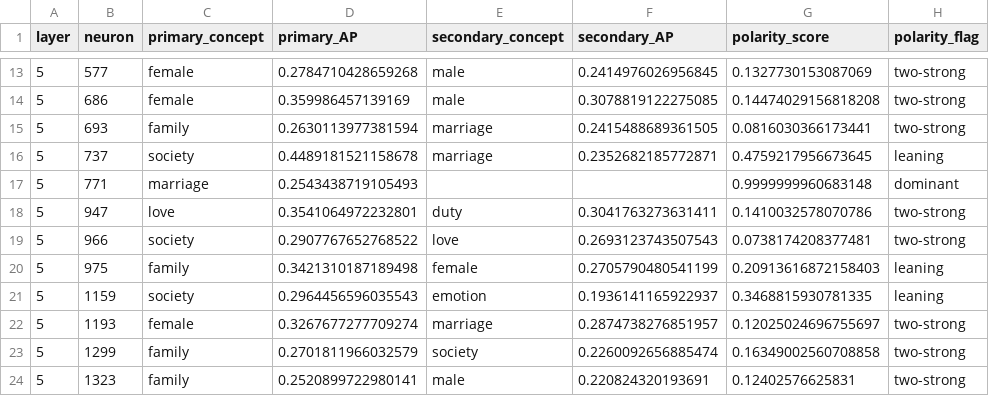
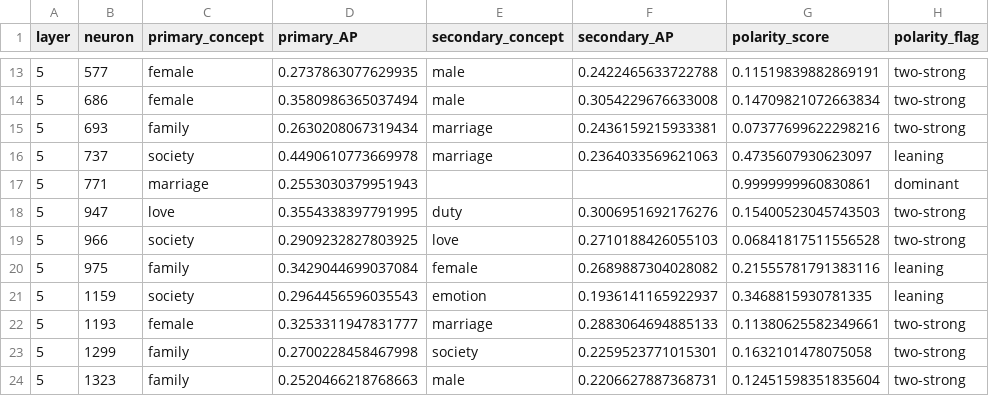
Before and after one commit to iug-htw/GPTAndPrejudice, a CSV file: sae_probing/neuron_concept_primary_secondary_l5.csv, drawn as a sheet; only a part is shown, gaps mark what is left out; the diff covers the shown part only.

```diff
--- a/sae_probing/neuron_concept_primary_secondary_l5.csv
+++ b/sae_probing/neuron_concept_primary_secondary_l5.csv
@@ -13,12 +13,12 @@ layer,neuron,primary_concept,primary_AP,secondary_concept,secondary_AP,polarity_
-5,577,female,0.2784710428659268,male,0.2414976026956845,0.1327730153087069,two-strong
-5,686,female,0.359986457139169,male,0.3078819122275085,0.14474029156818208,two-strong
-5,693,family,0.2630113977381594,marriage,0.2415488689361505,0.0816030366173441,two-strong
-5,737,society,0.4489181521158678,marriage,0.2352682185772871,0.4759217956673645,leaning
-5,771,marriage,0.2543438719105493,,,0.9999999960683148,dominant
-5,947,love,0.3541064972232801,duty,0.3041763273631411,0.1410032578070786,two-strong
-5,966,society,0.2907767652768522,love,0.2693123743507543,0.0738174208377481,two-strong
-5,975,family,0.3421310187189498,female,0.2705790480541199,0.20913616872158403,leaning
+5,577,female,0.2737863077629935,male,0.2422465633722788,0.11519839882869191,two-strong
+5,686,female,0.3580986365037494,male,0.3054229676633008,0.14709821072663834,two-strong
+5,693,family,0.2630208067319434,marriage,0.2436159215933381,0.07377699622298216,two-strong
+5,737,society,0.4490610773669978,marriage,0.2364033569621063,0.4735607930623097,leaning
+5,771,marriage,0.2553030379951943,,,0.9999999960830861,dominant
+5,947,love,0.3554338397791995,duty,0.3006951692176276,0.15400523045743503,two-strong
+5,966,society,0.2909232827803925,love,0.2710188426055103,0.06841817511556528,two-strong
+5,975,family,0.3429044699037084,female,0.2689887304028082,0.21555781791383116,leaning
 5,1159,society,0.2964456596035543,emotion,0.1936141165922937,0.3468815930781335,leaning
-5,1193,female,0.3267677277709274,marriage,0.2874738276851957,0.12025024696755697,two-strong
-5,1299,family,0.2701811966032579,society,0.2260092656885474,0.16349002560708858,two-strong
-5,1323,family,0.2520899722980141,male,0.220824320193691,0.12402576625831,two-strong
+5,1193,female,0.3253311947831777,marriage,0.2883064694885133,0.11380625582349661,two-strong
+5,1299,family,0.2700228458467998,society,0.2259523771015301,0.1632101478075058,two-strong
+5,1323,family,0.2520466218768663,male,0.2206627887368731,0.12451598351835604,two-strong
```
Also changed, not shown: 112 edited cells elsewhere in this file, sae_probing/neuron_concept_primary_secondary_all_layers.csv, sae_probing/neuron_concept_primary_secondary_l3.csv, 18 other files.
